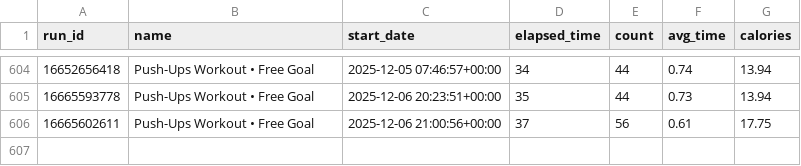
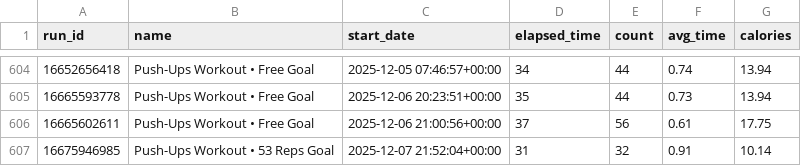
Before and after one commit to Andy963/pushup_page, a CSV file: pushup_data.csv, drawn as a sheet; only a part is shown, gaps mark what is left out; the diff names each change by its address in the sheet, - before the commit and + after, or states it on an @@ line.

Commit message:
Update SVG charts, data.db, and pushup_data.csv

```diff
--- a/pushup_data.csv
+++ b/pushup_data.csv
+row 607: 16675946985 | Push-Ups Workout • 53 Reps Goal | 2025-12-07 21:52:04+00:00 | 31 | 32 | 0.91 | 10.14
```
Also changed, not shown: 5 other files.
